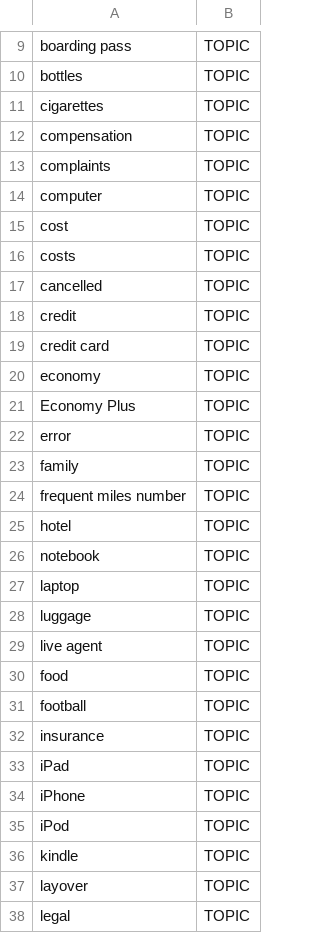
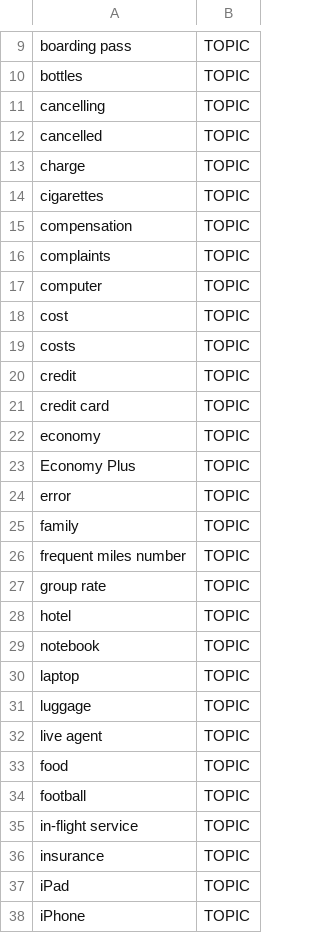
Before and after one commit to timoklimmer/neanno, a CSV file: samples/airline_tickets/topics.autosuggest.csv, drawn as a sheet; only a part is shown, gaps mark what is left out; the shorter side is filled out with more unchanged rows.

Commit message:
Bugfix: autosuggesting entities when not supposed

```diff
--- a/samples/airline_tickets/topics.autosuggest.csv
+++ b/samples/airline_tickets/topics.autosuggest.csv
@@ -10,2 +10,5 @@ boarding pass,TOPIC
 bottles,TOPIC
+cancelling,TOPIC
+cancelled,TOPIC
+charge,TOPIC
 cigarettes,TOPIC
@@ -16,3 +19,2 @@ cost,TOPIC
 costs,TOPIC
-cancelled,TOPIC
 credit,TOPIC
@@ -24,2 +26,3 @@ family,TOPIC
 frequent miles number,TOPIC
+group rate,TOPIC
 hotel,TOPIC
@@ -31,2 +34,3 @@ food,TOPIC
 football,TOPIC
+in-flight service,TOPIC
 insurance,TOPIC
```
Also changed, not shown: 2 other files.
